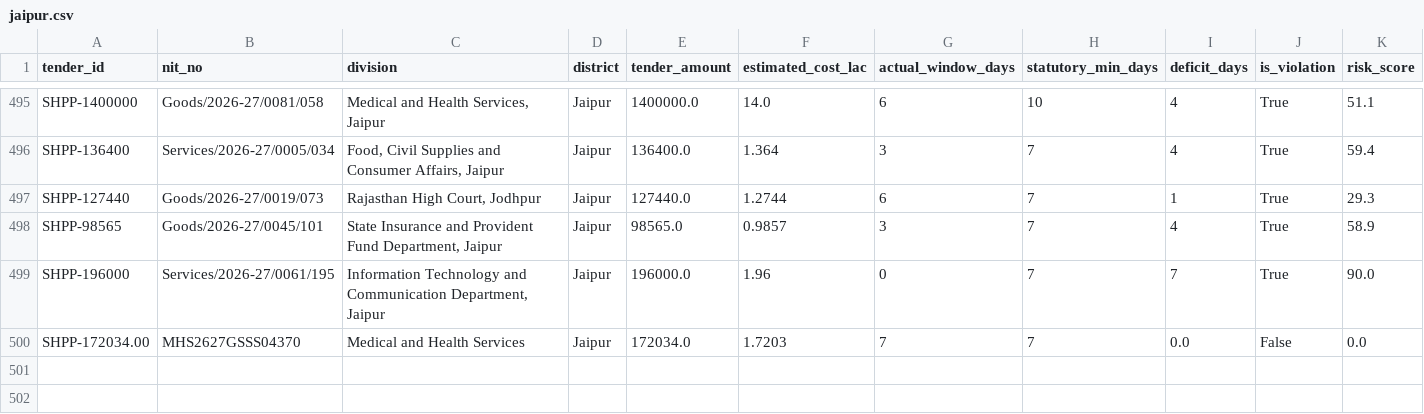
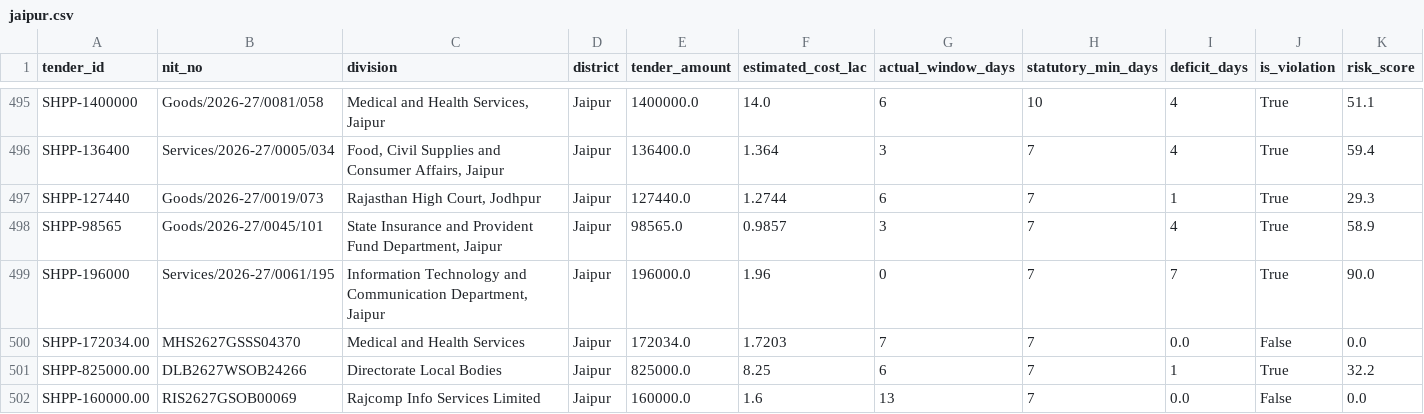
Before and after one commit to WEB-DEVELOPER61/raj-truth-procurement-web, a CSV file: data/districts/jaipur.csv, drawn as a sheet; only a part is shown, gaps mark what is left out.

Commit message:
Automated SHPP harvest: expand verified Rajasthan tender corpus

```diff
--- a/data/districts/jaipur.csv
+++ b/data/districts/jaipur.csv
@@ -500 +500,3 @@ SHPP-196000,Services/2026-27/0061/195,"Information Technology and Communication
 SHPP-172034.00,MHS2627GSSS04370,Medical and Health Services,Jaipur,172034.0,1.7203,7,7,0.0,False,0.0
+SHPP-825000.00,DLB2627WSOB24266,Directorate Local Bodies,Jaipur,825000.0,8.25,6,7,1,True,32.2
+SHPP-160000.00,RIS2627GSOB00069,Rajcomp Info Services Limited,Jaipur,160000.0,1.6,13,7,0.0,False,0.0
```
Also changed, not shown: data/districts/deeg.csv, 1 other file.
